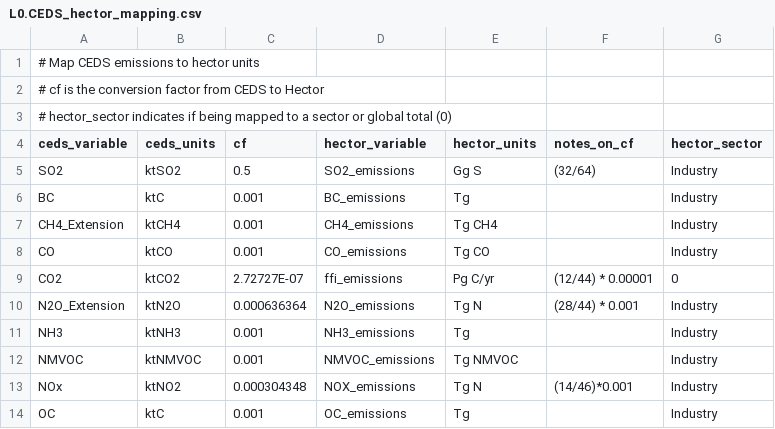
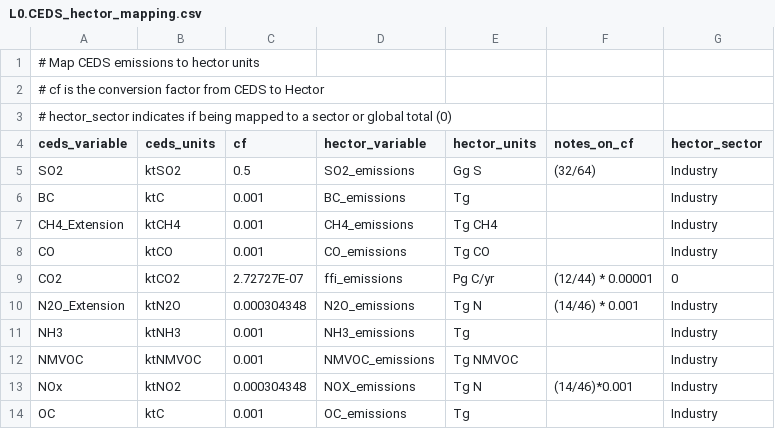
Before and after one commit to JGCRI/ceds4hector, a CSV file: data/mapping/L0.CEDS_hector_mapping.csv, drawn as a sheet.

```diff
--- a/data/mapping/L0.CEDS_hector_mapping.csv
+++ b/data/mapping/L0.CEDS_hector_mapping.csv
@@ -9,3 +9,3 @@ CO,ktCO,0.001,CO_emissions,Tg CO,,Industry
 CO2,ktCO2,2.72727E-07,ffi_emissions,Pg C/yr,(12/44) *  0.00001 ,0
-N2O_Extension,ktN2O,0.000636364,N2O_emissions,Tg N,(28/44) * 0.001,Industry
+N2O_Extension,ktN2O,0.000304348,N2O_emissions,Tg N,(14/46) * 0.001,Industry
 NH3,ktNH3,0.001,NH3_emissions,Tg,,Industry
```
Also changed, not shown: data/mapping/L0.BB4CMIP_hector_mapping.csv, inputs/tables/hector_ceds_historical_emiss.csv, 4 other files.
